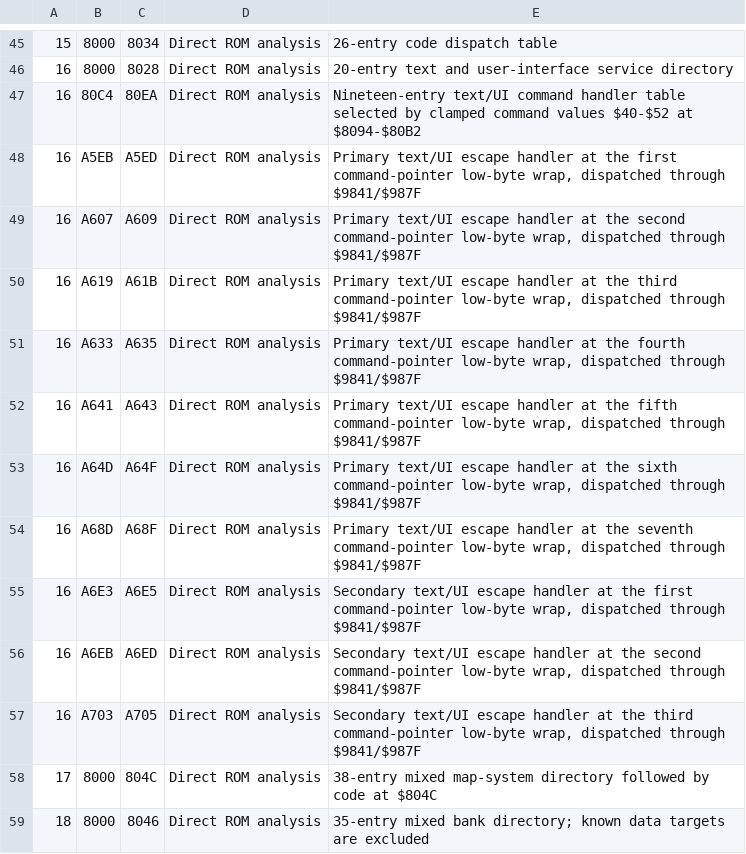
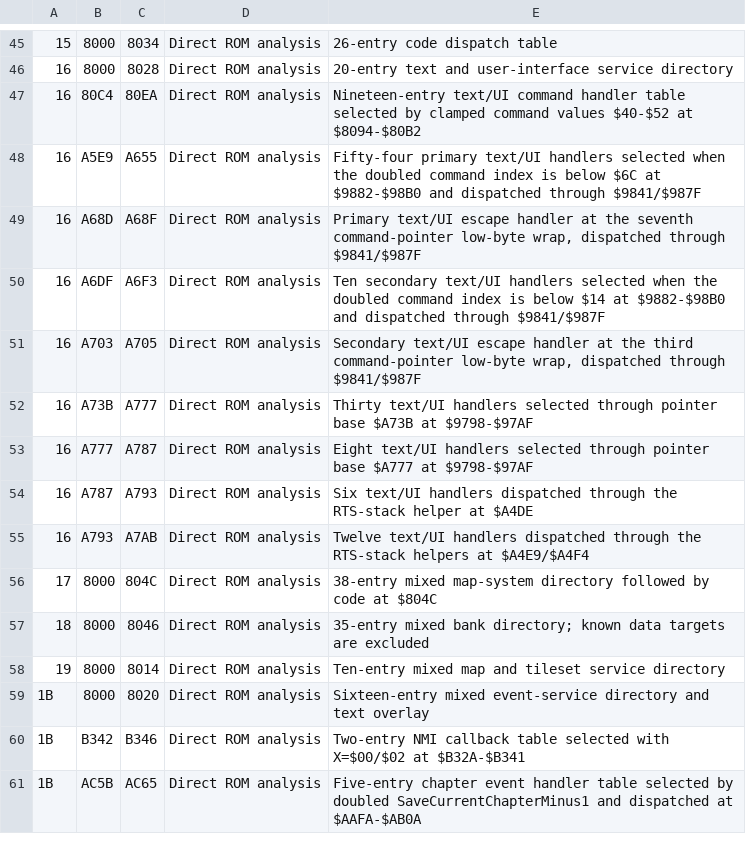
Before and after one commit to JEschete/DW4_Disassembly, a TSV file: config/code-entry-tables.tsv, drawn as a sheet; only a part is shown, gaps mark what is left out; the shorter side is filled out with more unchanged rows.

```diff
--- a/config/code-entry-tables.tsv
+++ b/config/code-entry-tables.tsv
@@ -47,12 +47,10 @@
 16	80C4	80EA	Direct ROM analysis	Nineteen-entry text/UI command handler table selected by clamped command values $40-$52 at $8094-$80B2
-16	A5EB	A5ED	Direct ROM analysis	Primary text/UI escape handler at the first command-pointer low-byte wrap, dispatched through $9841/$987F
-16	A607	A609	Direct ROM analysis	Primary text/UI escape handler at the second command-pointer low-byte wrap, dispatched through $9841/$987F
-16	A619	A61B	Direct ROM analysis	Primary text/UI escape handler at the third command-pointer low-byte wrap, dispatched through $9841/$987F
-16	A633	A635	Direct ROM analysis	Primary text/UI escape handler at the fourth command-pointer low-byte wrap, dispatched through $9841/$987F
-16	A641	A643	Direct ROM analysis	Primary text/UI escape handler at the fifth command-pointer low-byte wrap, dispatched through $9841/$987F
-16	A64D	A64F	Direct ROM analysis	Primary text/UI escape handler at the sixth command-pointer low-byte wrap, dispatched through $9841/$987F
+16	A5E9	A655	Direct ROM analysis	Fifty-four primary text/UI handlers selected when the doubled command index is below $6C at $9882-$98B0 and dispatched through $9841/$987F
 16	A68D	A68F	Direct ROM analysis	Primary text/UI escape handler at the seventh command-pointer low-byte wrap, dispatched through $9841/$987F
-16	A6E3	A6E5	Direct ROM analysis	Secondary text/UI escape handler at the first command-pointer low-byte wrap, dispatched through $9841/$987F
-16	A6EB	A6ED	Direct ROM analysis	Secondary text/UI escape handler at the second command-pointer low-byte wrap, dispatched through $9841/$987F
+16	A6DF	A6F3	Direct ROM analysis	Ten secondary text/UI handlers selected when the doubled command index is below $14 at $9882-$98B0 and dispatched through $9841/$987F
 16	A703	A705	Direct ROM analysis	Secondary text/UI escape handler at the third command-pointer low-byte wrap, dispatched through $9841/$987F
+16	A73B	A777	Direct ROM analysis	Thirty text/UI handlers selected through pointer base $A73B at $9798-$97AF
+16	A777	A787	Direct ROM analysis	Eight text/UI handlers selected through pointer base $A777 at $9798-$97AF
+16	A787	A793	Direct ROM analysis	Six text/UI handlers dispatched through the RTS-stack helper at $A4DE
+16	A793	A7AB	Direct ROM analysis	Twelve text/UI handlers dispatched through the RTS-stack helpers at $A4E9/$A4F4
 17	8000	804C	Direct ROM analysis	38-entry mixed map-system directory followed by code at $804C
```
Also changed, not shown: config/code-exclusions.tsv, config/code-seeds.tsv, 19 other files.
